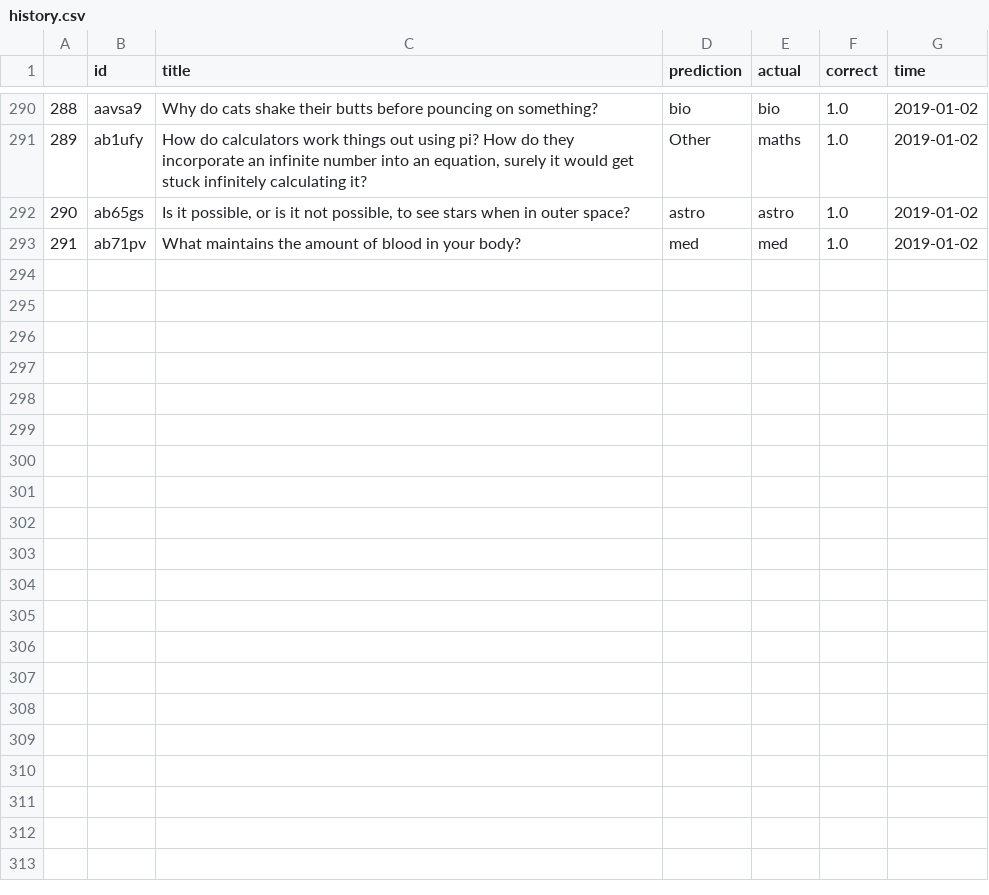
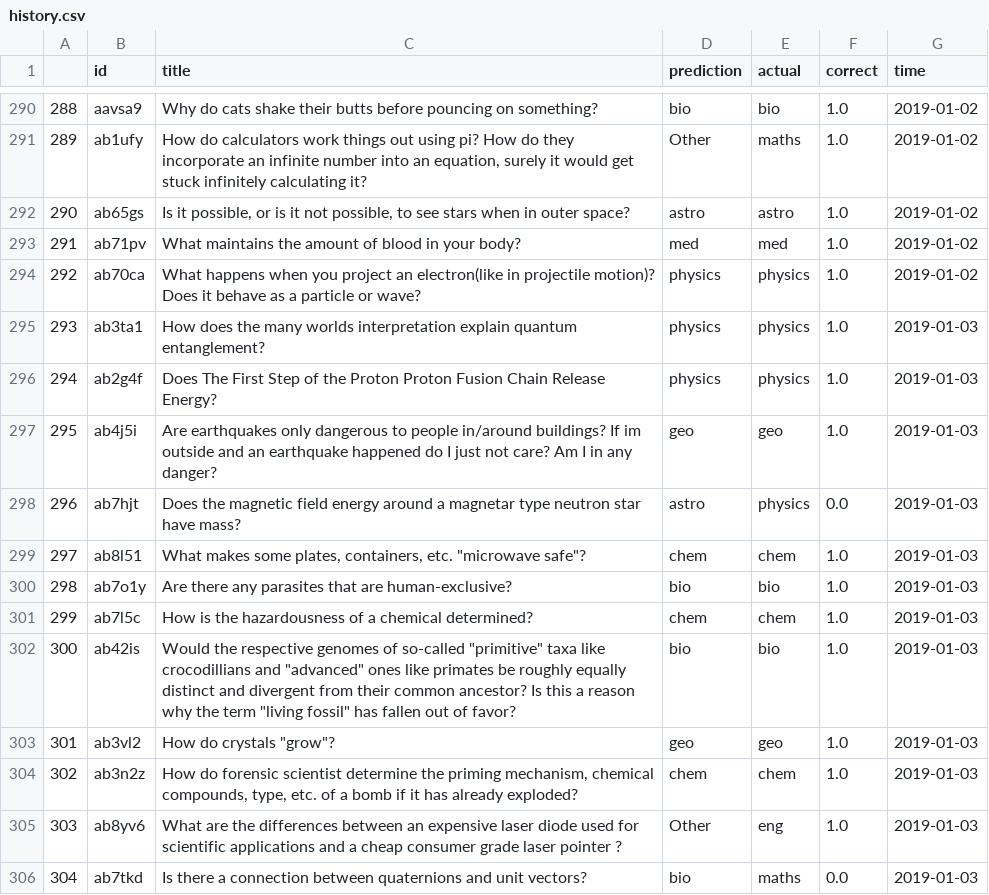
Before and after one commit to Travis-Barton/Redditbot, a CSV file: history.csv, drawn as a sheet; only a part is shown, gaps mark what is left out.

```diff
--- a/history.csv
+++ b/history.csv
@@ -293 +293,14 @@
 291,ab71pv,What maintains the amount of blood in your body?,med,med,1.0,2019-01-02
+292,ab70ca,What happens when you project an electron(like in projectile motion)? Does it behave as a particle or wave?,physics,physics,1.0,2019-01-02
+293,ab3ta1,How does the many worlds interpretation explain quantum entanglement?,physics,physics,1.0,2019-01-03
+294,ab2g4f,Does The First Step of the Proton Proton Fusion Chain Release Energy?,physics,physics,1.0,2019-01-03
+295,ab4j5i,Are earthquakes only dangerous to people in/around buildings? If im outside and an earthquake happened do I just not care? Am I in any danger?,geo,geo,1.0,2019-01-03
+296,ab7hjt,Does the magnetic field energy around a magnetar type neutron star have mass?,astro,physics,0.0,2019-01-03
+297,ab8l51,"What makes some plates, containers, etc. ""microwave safe""?",chem,chem,1.0,2019-01-03
+298,ab7o1y,Are there any parasites that are human-exclusive?,bio,bio,1.0,2019-01-03
+299,ab7l5c,How is the hazardousness of a chemical determined?,chem,chem,1.0,2019-01-03
+300,ab42is,"Would the respective genomes of so-called ""primitive"" taxa like crocodillians and ""advanced"" ones like primates be roughly equally distinct and divergent from their common ancestor? Is this a reason why the term ""living fossil"" has fallen out of favor?",bio,bio,1.0,2019-01-03
+301,ab3vl2,"How do crystals ""grow""?",geo,geo,1.0,2019-01-03
+302,ab3n2z,"How do forensic scientist determine the priming mechanism, chemical compounds, type, etc. of a bomb if it has already exploded?",chem,chem,1.0,2019-01-03
+303,ab8yv6,What are the differences between an expensive laser diode used for scientific applications and a cheap consumer grade laser pointer ?,Other,eng,1.0,2019-01-03
+304,ab7tkd,Is there a connection between quaternions and unit vectors?,bio,maths,0.0,2019-01-03
```
Also changed, not shown: askscience_Data.csv.
